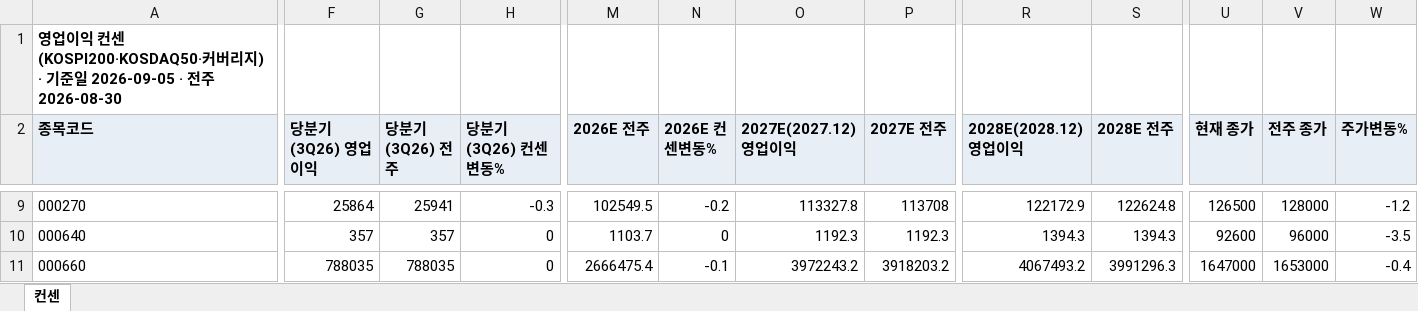
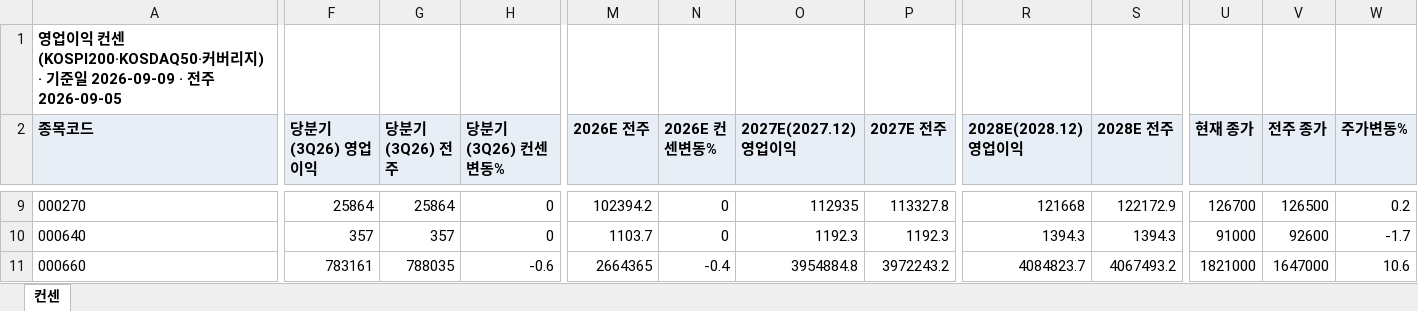
Before and after one commit to gschoie/GS-DB2, an Excel workbook: telegram_research_dashboard/static/consensus_full.xlsx, sheet 컨센, drawn as a sheet; only a part is shown, gaps mark what is left out; values as stored, in another font and other column widths than the file's, no borders; the diff covers the shown part only; the diff names each change by its address in the sheet, - before the commit and + after, or states it on an @@ line.

```diff
--- a/telegram_research_dashboard/static/consensus_full.xlsx (sheet 컨센)
+++ b/telegram_research_dashboard/static/consensus_full.xlsx (sheet 컨센)
-A1 (종목코드): …일 2026-09-05 · 전주 2026-08-30
+A1 (종목코드): …일 2026-09-09 · 전주 2026-09-05
-G9 (당분기(3Q26) 전주): 25941
+G9 (당분기(3Q26) 전주): 25864
-H9 (당분기(3Q26) 컨센변동%): -0.3
+H9 (당분기(3Q26) 컨센변동%): 0
-M9 (2026E 전주): 102549.5
+M9 (2026E 전주): 102394.2
-N9 (2026E 컨센변동%): -0.2
+N9 (2026E 컨센변동%): 0
-O9 (2027E(2027.12) 영업이익): 113327.8
+O9 (2027E(2027.12) 영업이익): 112935
-P9 (2027E 전주): 113708
+P9 (2027E 전주): 113327.8
-R9 (2028E(2028.12) 영업이익): 122172.9
+R9 (2028E(2028.12) 영업이익): 121668
-S9 (2028E 전주): 122624.8
+S9 (2028E 전주): 122172.9
-U9 (현재 종가): 126500
+U9 (현재 종가): 126700
-V9 (전주 종가): 128000
+V9 (전주 종가): 126500
-W9 (주가변동%): -1.2
+W9 (주가변동%): 0.2
-U10 (현재 종가): 92600
+U10 (현재 종가): 91000
-V10 (전주 종가): 96000
+V10 (전주 종가): 92600
-W10 (주가변동%): -3.5
+W10 (주가변동%): -1.7
-F11 (당분기(3Q26) 영업이익): 788035
+F11 (당분기(3Q26) 영업이익): 783161
-H11 (당분기(3Q26) 컨센변동%): 0
+H11 (당분기(3Q26) 컨센변동%): -0.6
-M11 (2026E 전주): 2666475.4
+M11 (2026E 전주): 2664365
-N11 (2026E 컨센변동%): -0.1
+N11 (2026E 컨센변동%): -0.4
-O11 (2027E(2027.12) 영업이익): 3972243.2
+O11 (2027E(2027.12) 영업이익): 3954884.8
-P11 (2027E 전주): 3918203.2
+P11 (2027E 전주): 3972243.2
-R11 (2028E(2028.12) 영업이익): 4067493.2
+R11 (2028E(2028.12) 영업이익): 4084823.7
-S11 (2028E 전주): 3991296.3
+S11 (2028E 전주): 4067493.2
-U11 (현재 종가): 1647000
+U11 (현재 종가): 1821000
-V11 (전주 종가): 1653000
+V11 (전주 종가): 1647000
-W11 (주가변동%): -0.4
+W11 (주가변동%): 10.6
```
Also changed, not shown: 1 added row and 1710 edited cells elsewhere in this sheet, 3 other files.
